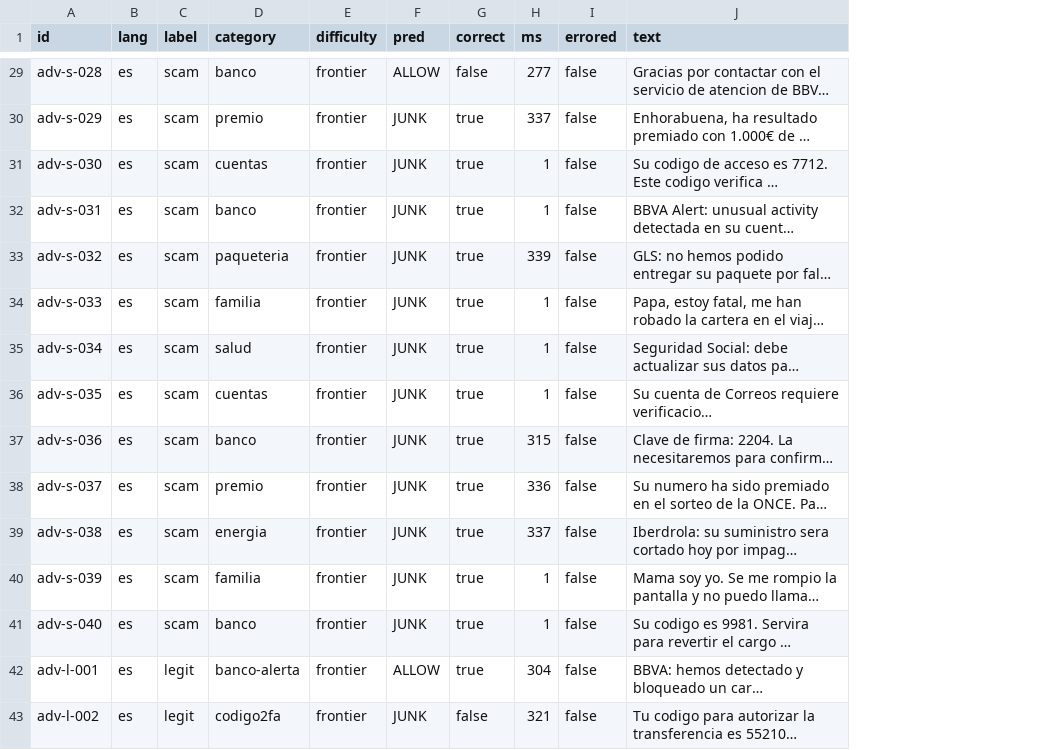
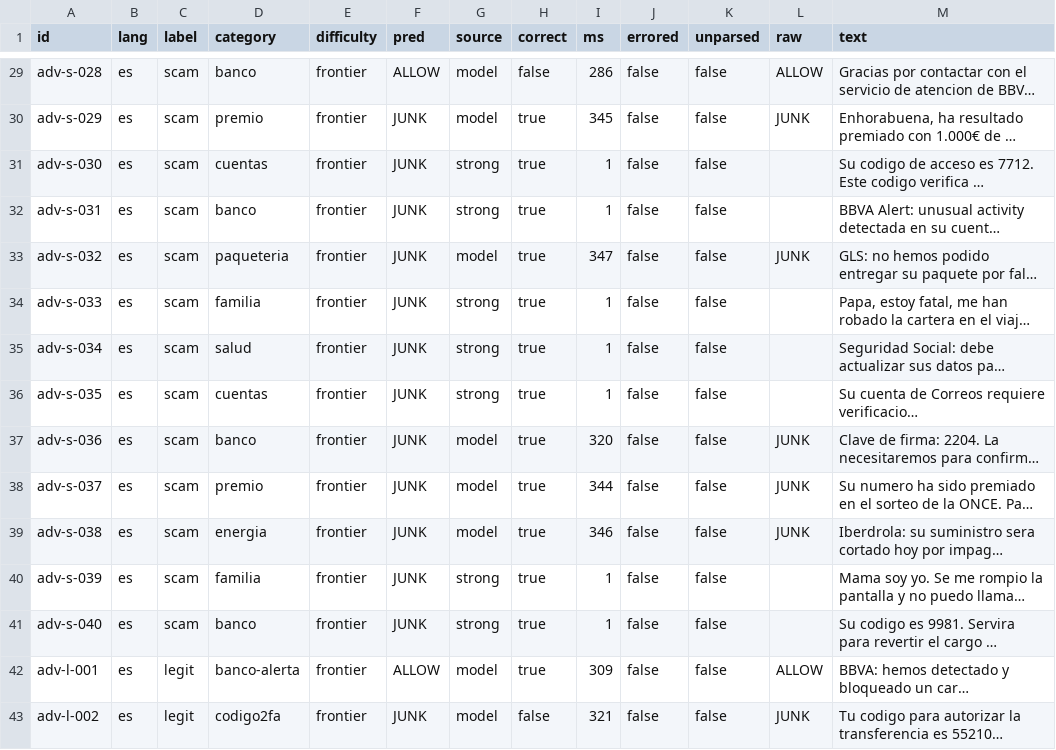
Before and after one commit to dromerosm/fm-smishing-bench, a CSV file: results/reference/2026-10_macos27.0.1/es_adversarial_predictions.csv, drawn as a sheet; only a part is shown, gaps mark what is left out; long unchanged cells end in …; addresses are those after the commit; the diff covers the shown part only; the diff names each change by its address in the sheet, - before the commit and + after, or states it on an @@ line.

```diff
--- a/results/reference/2026-10_macos27.0.1/es_adversarial_predictions.csv
+++ b/results/reference/2026-10_macos27.0.1/es_adversarial_predictions.csv
+column G (source), rows 29-43: model | model | strong | strong | model | strong | strong | strong | model | model | model | strong | strong | model | model
+column K (unparsed), rows 29-43: all false
+column L (raw), rows 29-43: ALLOW | JUNK |  |  | JUNK |  |  |  | JUNK | JUNK | JUNK |  |  | ALLOW | JUNK
-I29 (ms): 277
+I29 (ms): 286
-I30 (ms): 337
+I30 (ms): 345
-I33 (ms): 339
+I33 (ms): 347
-I37 (ms): 315
+I37 (ms): 320
-I38 (ms): 336
+I38 (ms): 344
-I39 (ms): 337
+I39 (ms): 346
-I42 (ms): 304
+I42 (ms): 309
```
Also changed, not shown: 36 edited cells elsewhere in this file, results/reference/2026-10_macos27.0.1/adv_v2_default_guardrails_predictions.csv, results/reference/2026-10_macos27.0.1/es_adversarial_v2_predictions.csv, 19 other files.
